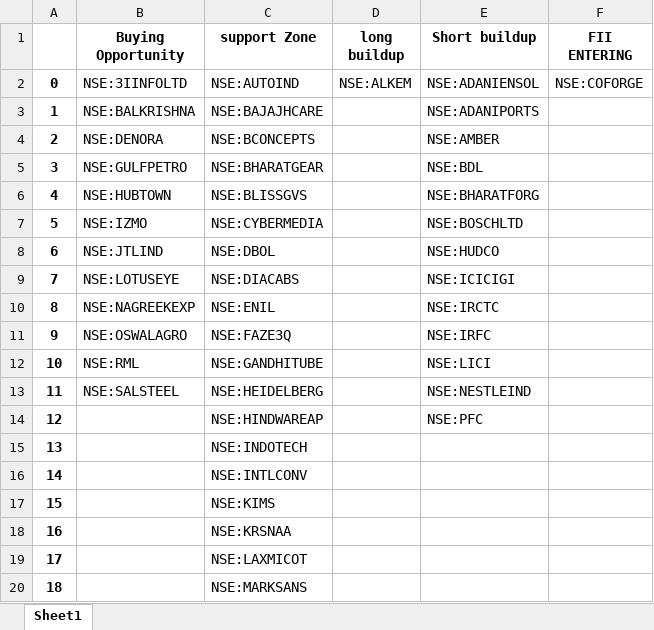
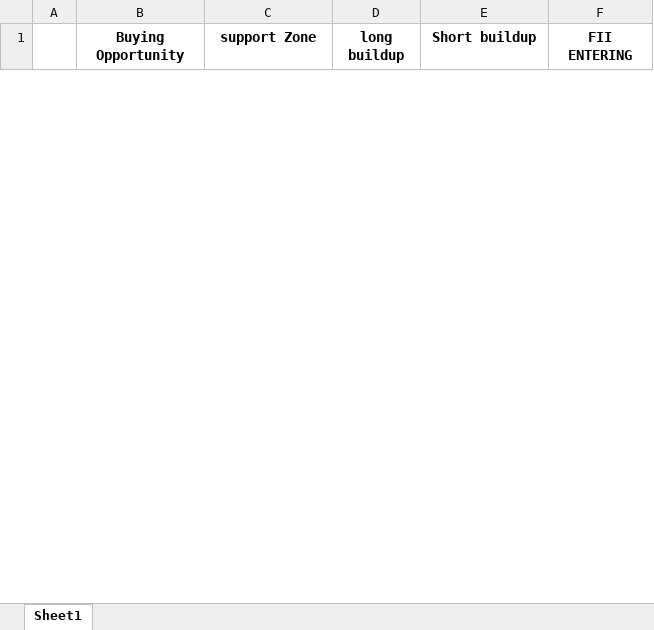
Before and after one commit to amirathor/Story, an Excel workbook: fidi.xlsx, sheet Sheet1, drawn as a sheet; only a part is shown; values as stored, in another font and other column widths than the file's, no borders; removed rows and columns are numbered as before the commit, all else as after; the diff covers the shown part only; the diff names each change by its address in the sheet, - before the commit and + after, or states it on an @@ line.

```diff
--- a/fidi.xlsx (sheet Sheet1)
+++ b/fidi.xlsx (sheet Sheet1)
-row 2: 0 | NSE:3IINFOLTD | NSE:AUTOIND | NSE:ALKEM | NSE:ADANIENSOL | NSE:COFORGE
-row 3: 1 | NSE:BALKRISHNA | NSE:BAJAJHCARE |  | NSE:ADANIPORTS
-row 4: 2 | NSE:DENORA | NSE:BCONCEPTS |  | NSE:AMBER
-row 5: 3 | NSE:GULFPETRO | NSE:BHARATGEAR |  | NSE:BDL
-row 6: 4 | NSE:HUBTOWN | NSE:BLISSGVS |  | NSE:BHARATFORG
-row 7: 5 | NSE:IZMO | NSE:CYBERMEDIA |  | NSE:BOSCHLTD
-row 8: 6 | NSE:JTLIND | NSE:DBOL |  | NSE:HUDCO
-row 9: 7 | NSE:LOTUSEYE | NSE:DIACABS |  | NSE:ICICIGI
-row 10: 8 | NSE:NAGREEKEXP | NSE:ENIL |  | NSE:IRCTC
-row 11: 9 | NSE:OSWALAGRO | NSE:FAZE3Q |  | NSE:IRFC
-row 12: 10 | NSE:RML | NSE:GANDHITUBE |  | NSE:LICI
-row 13: 11 | NSE:SALSTEEL | NSE:HEIDELBERG |  | NSE:NESTLEIND
-row 14: 12 |  | NSE:HINDWAREAP |  | NSE:PFC
-row 15: 13 |  | NSE:INDOTECH
-row 16: 14 |  | NSE:INTLCONV
-row 17: 15 |  | NSE:KIMS
-row 18: 16 |  | NSE:KRSNAA
-row 19: 17 |  | NSE:LAXMICOT
-row 20: 18 |  | NSE:MARKSANS
```
Also changed, not shown: 31 added rows and 10 removed rows elsewhere in this sheet, fii dii.xlsx, 2 other files.
